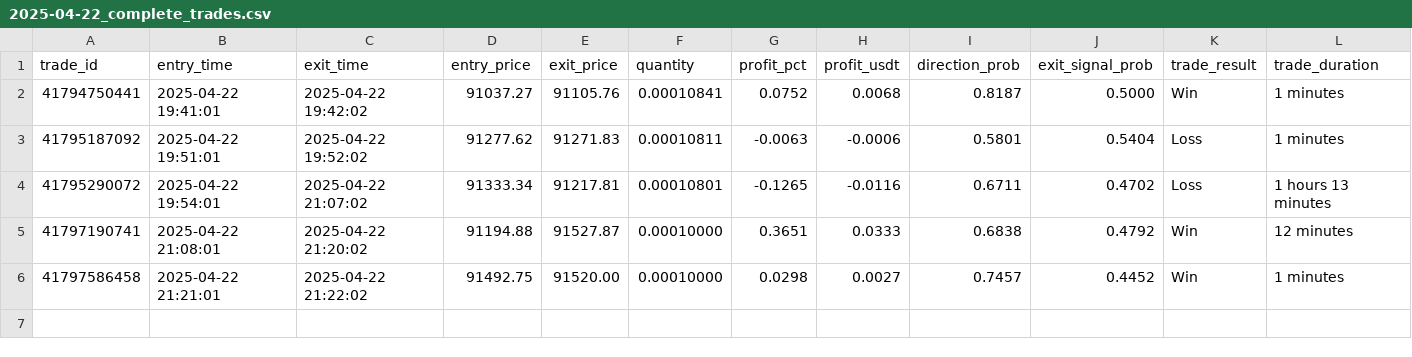
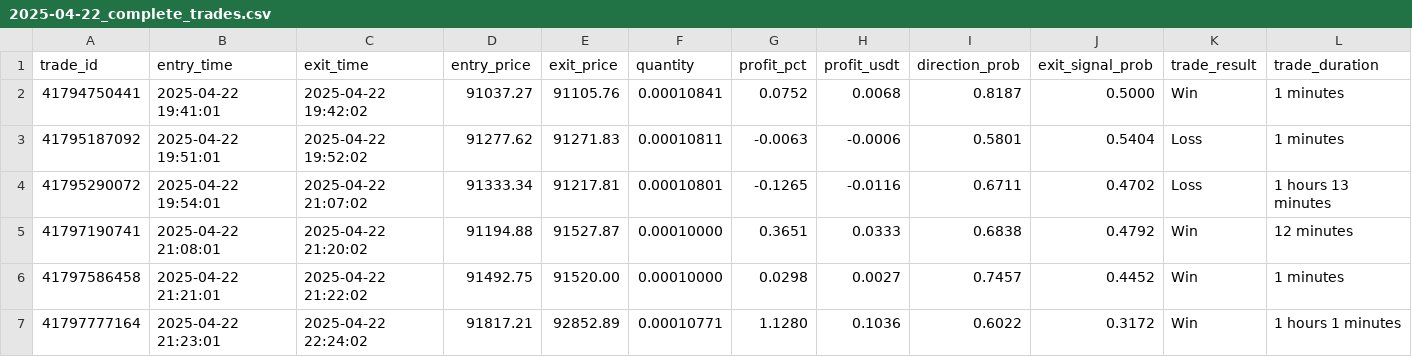
Before and after one commit to iamyusufgoktas/ml-trader1-logs, a CSV file: trade_logs/2025-04-22_complete_trades.csv, drawn as a sheet.

Commit message:
Add complete trade log entry 2025-04-22T22:24:02.333587+00:00

```diff
--- a/trade_logs/2025-04-22_complete_trades.csv
+++ b/trade_logs/2025-04-22_complete_trades.csv
@@ -6 +6,2 @@ trade_id,entry_time,exit_time,entry_price,exit_price,quantity,profit_pct,profit_
 "41797586458","2025-04-22 21:21:01","2025-04-22 21:22:02","91492.75","91520.00","0.00010000","0.0298","0.0027","0.7457","0.4452","Win","1 minutes"
+"41797777164","2025-04-22 21:23:01","2025-04-22 22:24:02","91817.21","92852.89","0.00010771","1.1280","0.1036","0.6022","0.3172","Win","1 hours 1 minutes"
```
